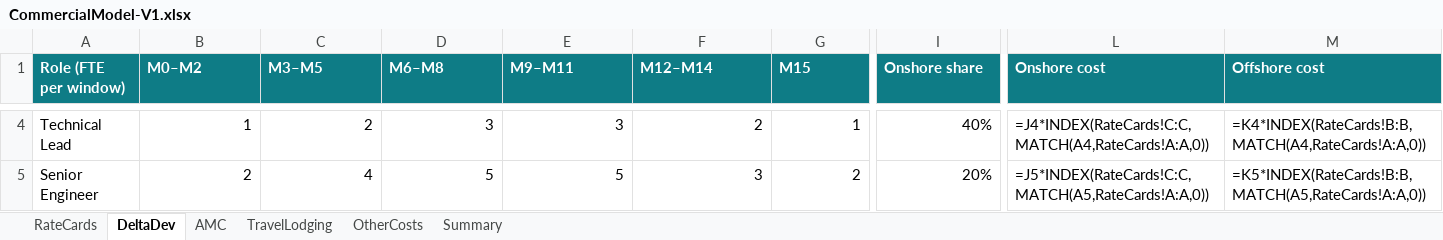
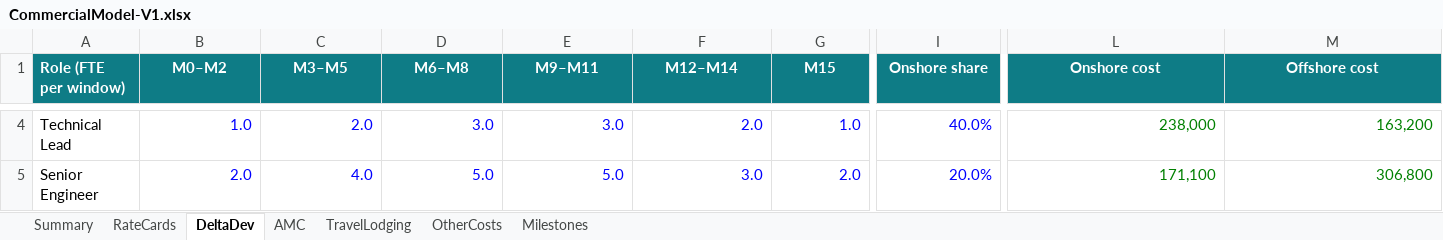
Before and after one commit to mobiliseapplabllp/maritime-project-presentation, an Excel workbook: rfp-response/CommercialModel-V1.xlsx, sheet DeltaDev, drawn as a sheet; only a part is shown, gaps mark what is left out; values as stored, in another font and other column widths than the file's, no borders; formulas without a stored value are shown as written; the diff covers the shown part only; the diff names each change by its address in the sheet, - before the commit and + after, or states it on an @@ line.

```diff
--- a/rfp-response/CommercialModel-V1.xlsx (sheet DeltaDev)
+++ b/rfp-response/CommercialModel-V1.xlsx (sheet DeltaDev)
+sheet tab: Milestones
@@ sheet tab order changed: Summary | RateCards | DeltaDev | AMC | TravelLodging | OtherCosts | Milestones @@
-B1:M1 alignment: left
+B1:M1 alignment: center
-B4 (M0–M2): 1
+B4 (M0–M2): 1.0
-B4:G5 text colour: black
+B4:G5 text colour: #0000FF
-C4 (M3–M5): 2
+C4 (M3–M5): 2.0
-D4 (M6–M8): 3
+D4 (M6–M8): 3.0
-E4 (M9–M11): 3
+E4 (M9–M11): 3.0
-F4 (M12–M14): 2
+F4 (M12–M14): 2.0
-G4 (M15): 1
+G4 (M15): 1.0
-I4:I5 text colour: black
+I4:I5 text colour: #0000FF
-I4 (Onshore share): 40%
+I4 (Onshore share): 40.0%
-L4:M5 text colour: black
+L4:M5 text colour: #008000
-L4 (Onshore cost): =J4*INDEX(RateCards!C:C,MATCH(A4,RateCards!A:A,0))
+L4 (Onshore cost): 238,000
-M4 (Offshore cost): =K4*INDEX(RateCards!B:B,MATCH(A4,RateCards!A:A,0))
+M4 (Offshore cost): 163,200
-B5 (M0–M2): 2
+B5 (M0–M2): 2.0
-C5 (M3–M5): 4
+C5 (M3–M5): 4.0
-D5 (M6–M8): 5
+D5 (M6–M8): 5.0
-E5 (M9–M11): 5
+E5 (M9–M11): 5.0
-F5 (M12–M14): 3
+F5 (M12–M14): 3.0
-G5 (M15): 2
+G5 (M15): 2.0
-I5 (Onshore share): 20%
+I5 (Onshore share): 20.0%
-L5 (Onshore cost): =J5*INDEX(RateCards!C:C,MATCH(A5,RateCards!A:A,0))
+L5 (Onshore cost): 171,100
-M5 (Offshore cost): =K5*INDEX(RateCards!B:B,MATCH(A5,RateCards!A:A,0))
+M5 (Offshore cost): 306,800
```
Also changed, not shown: 96 edited cells and cell formats elsewhere in this sheet, sheet AMC, sheet Summary, sheet TravelLodging, sheet RateCards, sheet OtherCosts, 1 other file.
